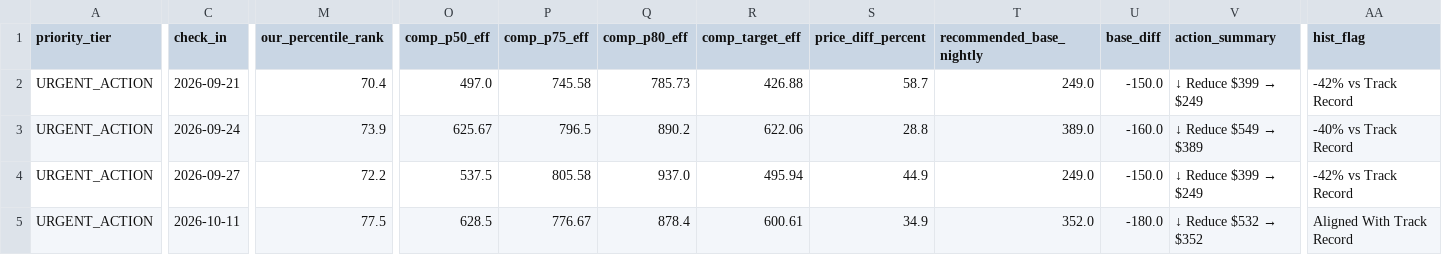
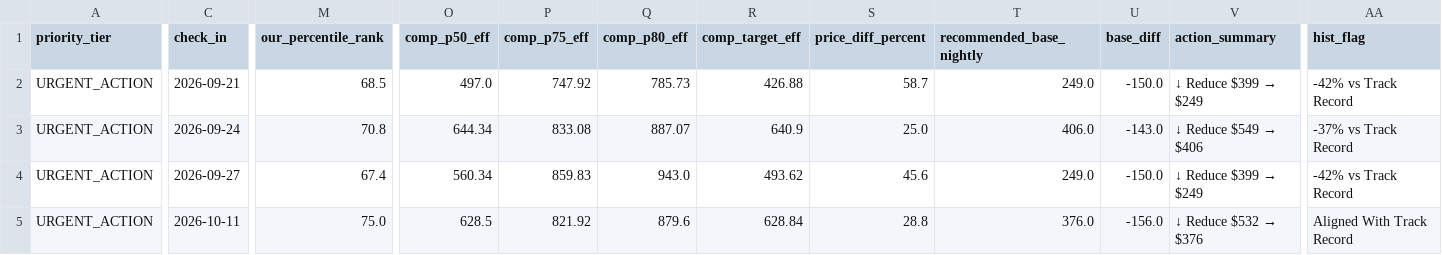
Before and after one commit to ivanpenkov/str-price-advisor, a CSV file: data/latest_sheet.csv, drawn as a sheet; only a part is shown, gaps mark what is left out; the diff covers the shown part only; the diff names each change by its address in the sheet, - before the commit and + after, or states it on an @@ line.

```diff
--- a/data/latest_sheet.csv
+++ b/data/latest_sheet.csv
-M2 (our_percentile_rank): 70.4
+M2 (our_percentile_rank): 68.5
-P2 (comp_p75_eff): 745.58
+P2 (comp_p75_eff): 747.92
-M3 (our_percentile_rank): 73.9
+M3 (our_percentile_rank): 70.8
-O3 (comp_p50_eff): 625.67
+O3 (comp_p50_eff): 644.34
-P3 (comp_p75_eff): 796.5
+P3 (comp_p75_eff): 833.08
-Q3 (comp_p80_eff): 890.2
+Q3 (comp_p80_eff): 887.07
-R3 (comp_target_eff): 622.06
+R3 (comp_target_eff): 640.9
-S3 (price_diff_percent): 28.8
+S3 (price_diff_percent): 25.0
-T3 (recommended_base_nightly): 389.0
+T3 (recommended_base_nightly): 406.0
-U3 (base_diff): -160.0
+U3 (base_diff): -143.0
@@ V3 (action_summary): ↓ Reduce $549 → $389 → ↓ Reduce $549 → $406 @@
-AA3 (hist_flag): -40% vs Track Record
+AA3 (hist_flag): -37% vs Track Record
-M4 (our_percentile_rank): 72.2
+M4 (our_percentile_rank): 67.4
-O4 (comp_p50_eff): 537.5
+O4 (comp_p50_eff): 560.34
-P4 (comp_p75_eff): 805.58
+P4 (comp_p75_eff): 859.83
-Q4 (comp_p80_eff): 937.0
+Q4 (comp_p80_eff): 943.0
-R4 (comp_target_eff): 495.94
+R4 (comp_target_eff): 493.62
-S4 (price_diff_percent): 44.9
+S4 (price_diff_percent): 45.6
-M5 (our_percentile_rank): 77.5
+M5 (our_percentile_rank): 75.0
-P5 (comp_p75_eff): 776.67
+P5 (comp_p75_eff): 821.92
-Q5 (comp_p80_eff): 878.4
+Q5 (comp_p80_eff): 879.6
-R5 (comp_target_eff): 600.61
+R5 (comp_target_eff): 628.84
-S5 (price_diff_percent): 34.9
+S5 (price_diff_percent): 28.8
-T5 (recommended_base_nightly): 352.0
+T5 (recommended_base_nightly): 376.0
-U5 (base_diff): -180.0
+U5 (base_diff): -156.0
@@ V5 (action_summary): ↓ Reduce $532 → $352 → ↓ Reduce $532 → $376 @@
```
Also changed, not shown: 83 edited cells elsewhere in this file, data/pricing_sheet_2026-09-15.csv, docs/latest_sheet.csv, 9 other files.
